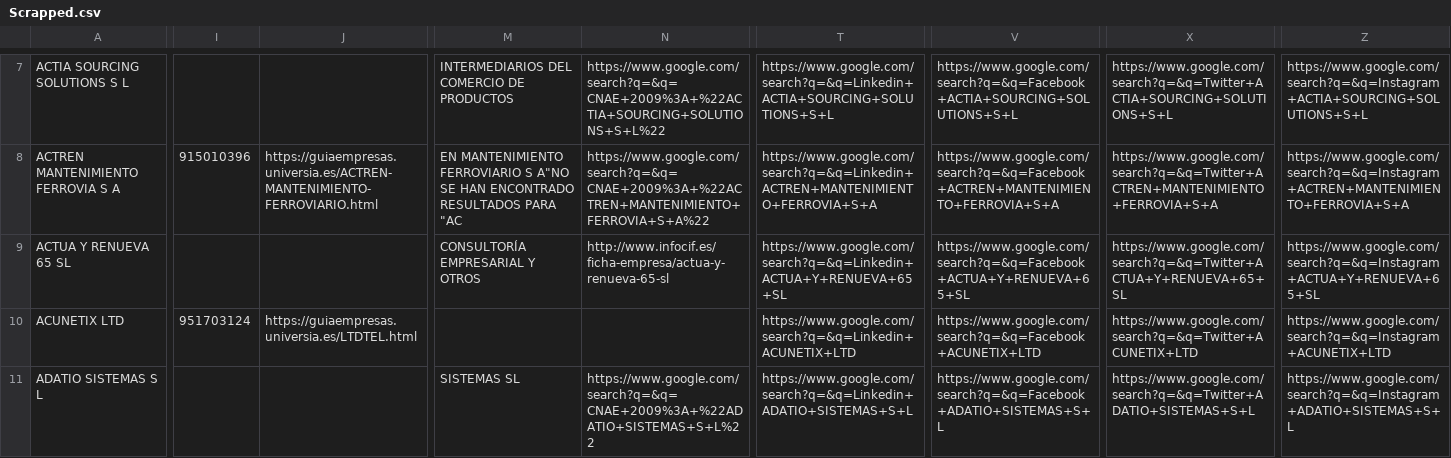
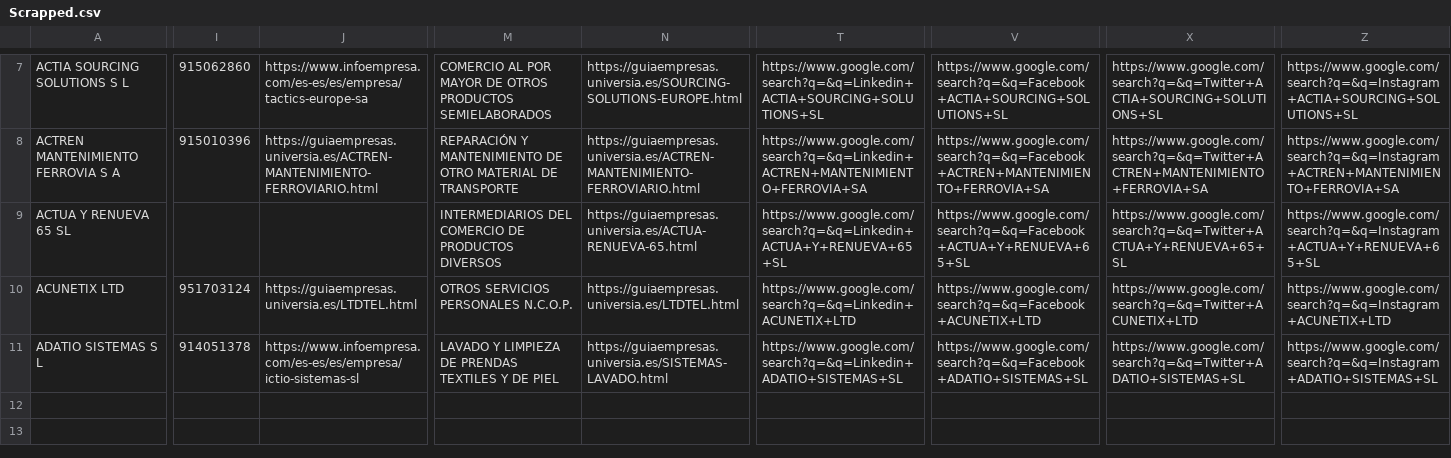
Before and after one commit to IvanHHu/ScrapperCompanies, a CSV file: Scrapped.csv, drawn as a sheet; only a part is shown, gaps mark what is left out; the diff covers the shown part only; the diff names each change by its address in the sheet, - before the commit and + after, or states it on an @@ line.

Commit message:
Ajuste de Datos de GuiaEmpresas e Infoempresa
Correccion de bugs al extraer información de guiaempresas para extraer el CNAE. Se corrigio el detalle de que en infoempresa no devolvia siempre la facturación, empleados y Sector

```diff
--- a/Scrapped.csv
+++ b/Scrapped.csv
-I7: (empty)
+I7: 915062860
-J7: (empty)
+J7: https://www.infoempresa.com/es-es/es/empresa/tactics-europe-sa
-M7: INTERMEDIARIOS DEL COMERCIO DE PRODUCTOS
+M7: COMERCIO AL POR MAYOR DE OTROS PRODUCTOS SEMIELABORADOS
-N7: https://www.google.com/search?q=&q=CNAE+2009%3A+%22ACTIA+SOURCING+SOLUTIONS+S+L%22
+N7: https://guiaempresas.universia.es/SOURCING-SOLUTIONS-EUROPE.html
-T7: https://www.google.com/search?q=&q=Linkedin+ACTIA+SOURCING+SOLUTIONS+S+L
+T7: https://www.google.com/search?q=&q=Linkedin+ACTIA+SOURCING+SOLUTIONS+SL
-V7: https://www.google.com/search?q=&q=Facebook+ACTIA+SOURCING+SOLUTIONS+S+L
+V7: https://www.google.com/search?q=&q=Facebook+ACTIA+SOURCING+SOLUTIONS+SL
-X7: https://www.google.com/search?q=&q=Twitter+ACTIA+SOURCING+SOLUTIONS+S+L
+X7: https://www.google.com/search?q=&q=Twitter+ACTIA+SOURCING+SOLUTIONS+SL
-Z7: https://www.google.com/search?q=&q=Instagram+ACTIA+SOURCING+SOLUTIONS+S+L
+Z7: https://www.google.com/search?q=&q=Instagram+ACTIA+SOURCING+SOLUTIONS+SL
-M8: EN MANTENIMIENTO FERROVIARIO S A"NO SE HAN ENCONTRADO RESULTADOS PARA "AC
+M8: REPARACIÓN Y MANTENIMIENTO DE OTRO MATERIAL DE TRANSPORTE
-N8: https://www.google.com/search?q=&q=CNAE+2009%3A+%22ACTREN+MANTENIMIENTO+FERROVIA+S+A%22
+N8: https://guiaempresas.universia.es/ACTREN-MANTENIMIENTO-FERROVIARIO.html
-T8: https://www.google.com/search?q=&q=Linkedin+ACTREN+MANTENIMIENTO+FERROVIA+S+A
+T8: https://www.google.com/search?q=&q=Linkedin+ACTREN+MANTENIMIENTO+FERROVIA+SA
-V8: https://www.google.com/search?q=&q=Facebook+ACTREN+MANTENIMIENTO+FERROVIA+S+A
+V8: https://www.google.com/search?q=&q=Facebook+ACTREN+MANTENIMIENTO+FERROVIA+SA
-X8: https://www.google.com/search?q=&q=Twitter+ACTREN+MANTENIMIENTO+FERROVIA+S+A
+X8: https://www.google.com/search?q=&q=Twitter+ACTREN+MANTENIMIENTO+FERROVIA+SA
-Z8: https://www.google.com/search?q=&q=Instagram+ACTREN+MANTENIMIENTO+FERROVIA+S+A
+Z8: https://www.google.com/search?q=&q=Instagram+ACTREN+MANTENIMIENTO+FERROVIA+SA
-M9: CONSULTORÍA EMPRESARIAL Y OTROS
+M9: INTERMEDIARIOS DEL COMERCIO DE PRODUCTOS DIVERSOS
-N9: http://www.infocif.es/ficha-empresa/actua-y-renueva-65-sl
+N9: https://guiaempresas.universia.es/ACTUA-RENUEVA-65.html
-M10: (empty)
+M10: OTROS SERVICIOS PERSONALES N.C.O.P.
-N10: (empty)
+N10: https://guiaempresas.universia.es/LTDTEL.html
-I11: (empty)
+I11: 914051378
-J11: (empty)
+J11: https://www.infoempresa.com/es-es/es/empresa/ictio-sistemas-sl
-M11: SISTEMAS SL
+M11: LAVADO Y LIMPIEZA DE PRENDAS TEXTILES Y DE PIEL
-N11: https://www.google.com/search?q=&q=CNAE+2009%3A+%22ADATIO+SISTEMAS+S+L%22
+N11: https://guiaempresas.universia.es/SISTEMAS-LAVADO.html
-T11: https://www.google.com/search?q=&q=Linkedin+ADATIO+SISTEMAS+S+L
+T11: https://www.google.com/search?q=&q=Linkedin+ADATIO+SISTEMAS+SL
-V11: https://www.google.com/search?q=&q=Facebook+ADATIO+SISTEMAS+S+L
+V11: https://www.google.com/search?q=&q=Facebook+ADATIO+SISTEMAS+SL
-X11: https://www.google.com/search?q=&q=Twitter+ADATIO+SISTEMAS+S+L
+X11: https://www.google.com/search?q=&q=Twitter+ADATIO+SISTEMAS+SL
-Z11: https://www.google.com/search?q=&q=Instagram+ADATIO+SISTEMAS+S+L
+Z11: https://www.google.com/search?q=&q=Instagram+ADATIO+SISTEMAS+SL
```
Also changed, not shown: 30 edited cells elsewhere in this file, 2 other files.
